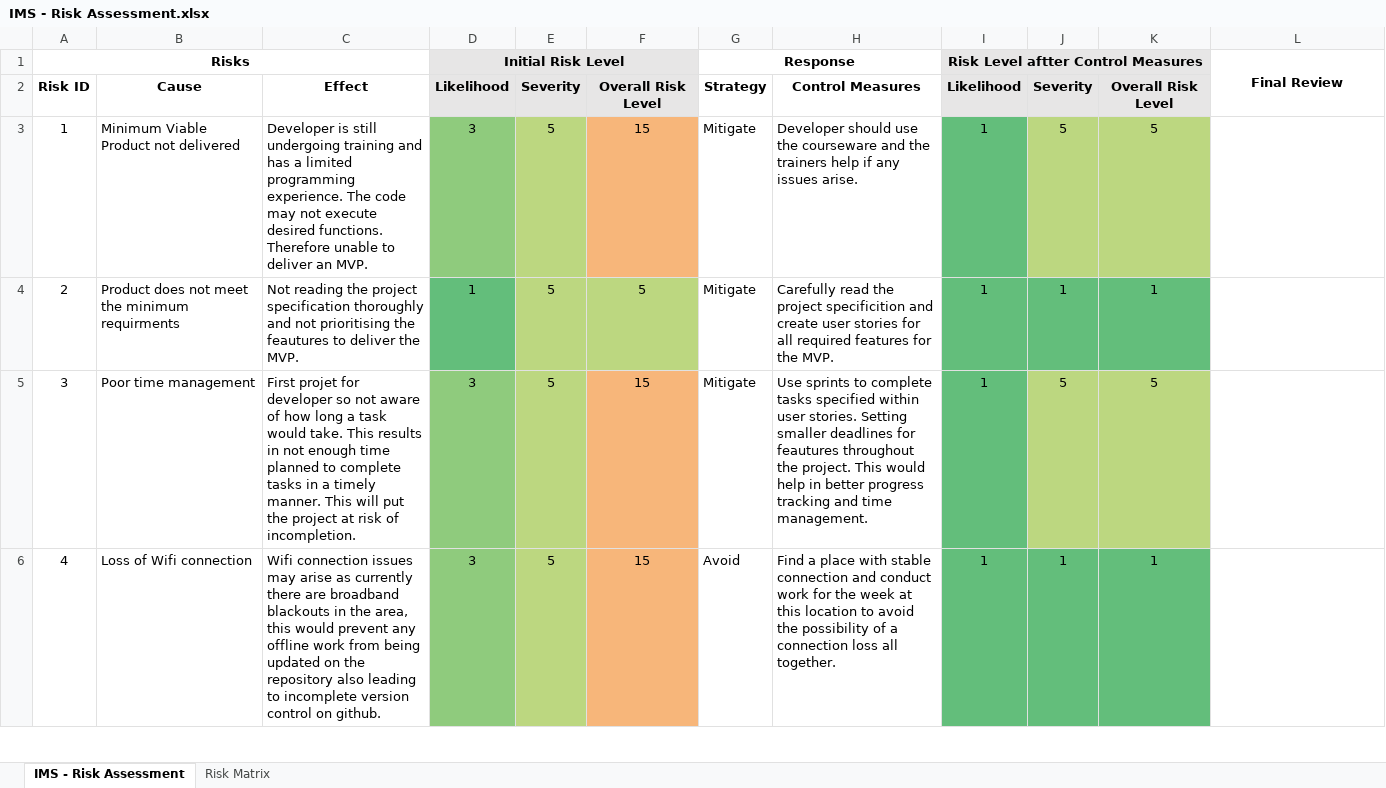
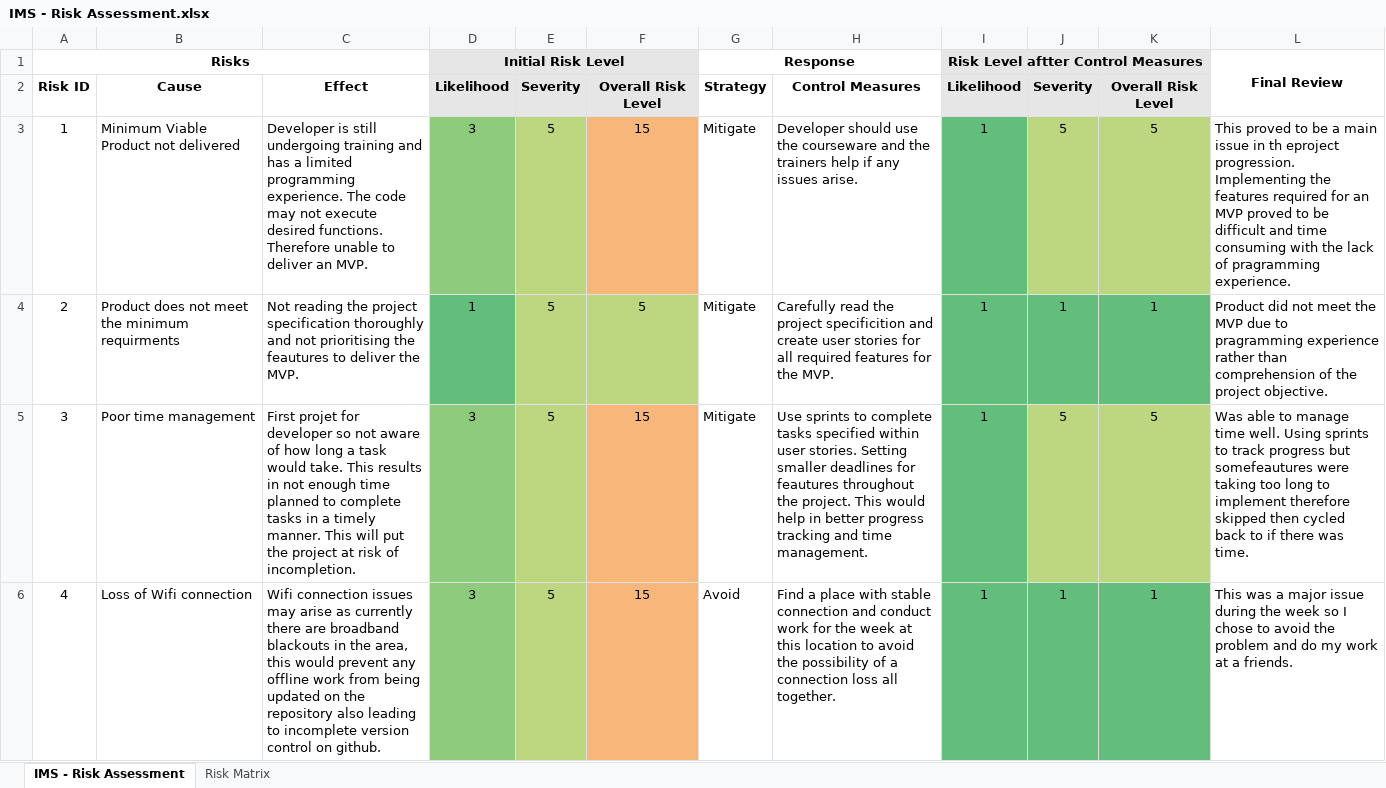
Before and after one commit to sanchayarun/QA_IMS_Project, an Excel workbook: documentation/IMS - Risk Assessment.xlsx, sheet IMS - Risk Assessment, drawn as a sheet; only a part is shown; values as stored, in another font and other column widths than the file's, no borders; the diff covers the shown part only; the diff names each change by its address in the sheet, - before the commit and + after, or states it on an @@ line.

Commit message:
risk assessment updated and presentation created

```diff
--- a/documentation/IMS - Risk Assessment.xlsx (sheet IMS - Risk Assessment)
+++ b/documentation/IMS - Risk Assessment.xlsx (sheet IMS - Risk Assessment)
-L3: (empty)
+L3: This proved to be a main issue in th eproject progression. Implementing the features required for an MVP proved to be difficult and time consuming with the lack of pragramming experience.
-L4: (empty)
+L4: Product did not meet the MVP due to pragramming experience rather than comprehension of the project objective.
-L5: (empty)
+L5: Was able to manage time well. Using sprints to track progress but somefeautures were taking too long to implement therefore skipped then cycled back to if there was time.
-L6: (empty)
+L6: This was a major issue during the week so I chose to avoid the problem and do my work at a friends.
```
Also changed, not shown: 4 edited cells elsewhere in this sheet, 2 other files.
